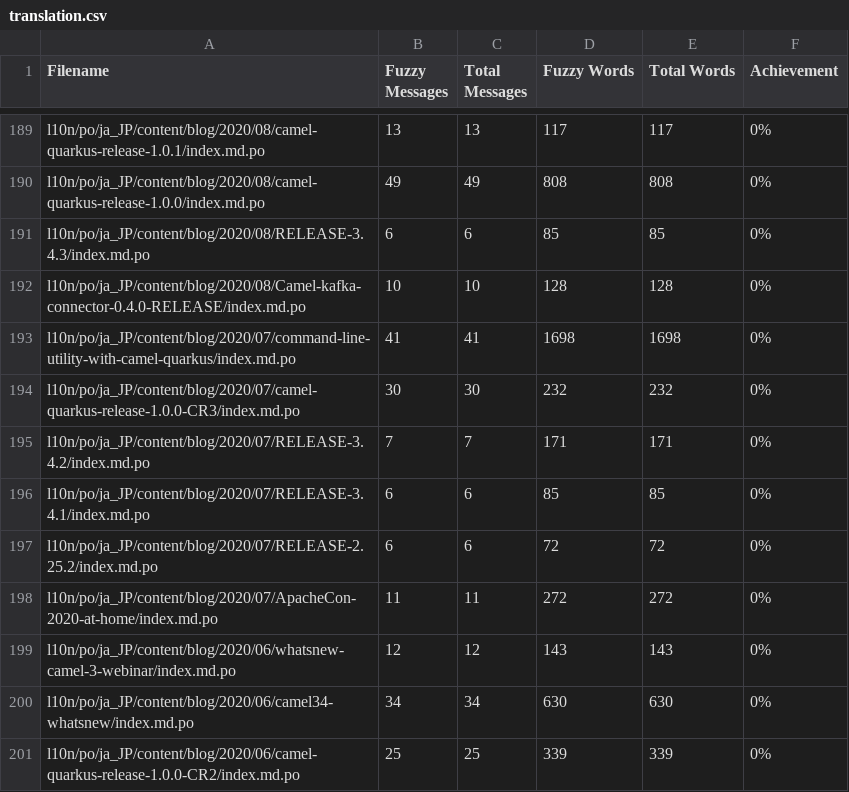
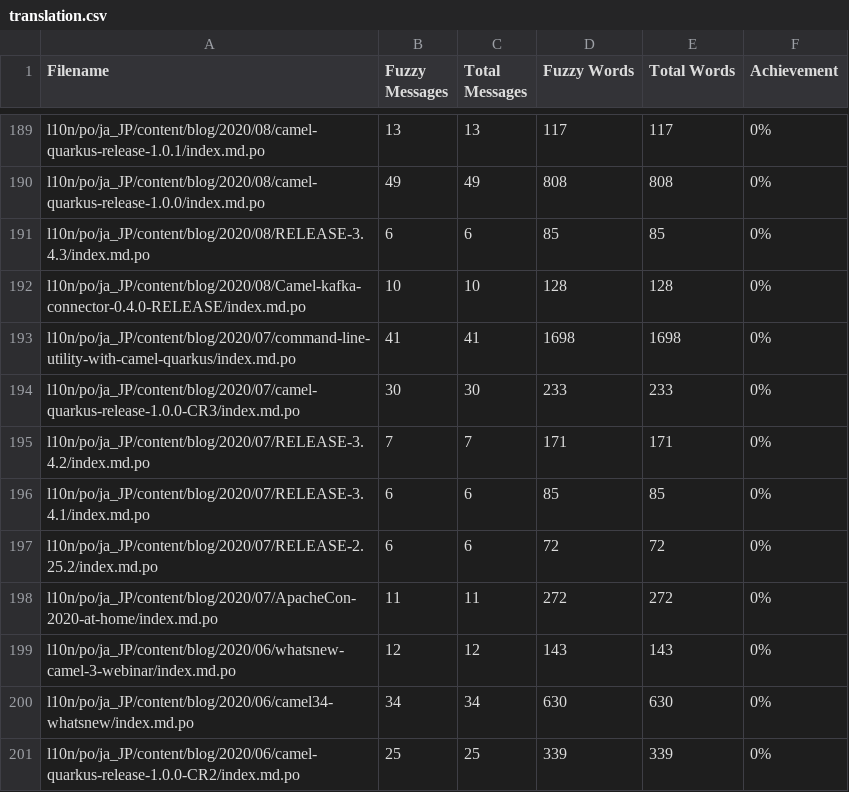
Before and after one commit to jcug-oss/camel-ja, a CSV file: l10n/stats/translation.csv, drawn as a sheet; only a part is shown, gaps mark what is left out.

```diff
--- a/l10n/stats/translation.csv
+++ b/l10n/stats/translation.csv
@@ -193,3 +193,3 @@ l10n/po/ja_JP/content/blog/2020/08/Camel-kafka-connector-0.4.0-RELEASE/index.md.
 l10n/po/ja_JP/content/blog/2020/07/command-line-utility-with-camel-quarkus/index.md.po, 41, 41, 1698, 1698 ,0%
-l10n/po/ja_JP/content/blog/2020/07/camel-quarkus-release-1.0.0-CR3/index.md.po, 30, 30, 232, 232 ,0%
+l10n/po/ja_JP/content/blog/2020/07/camel-quarkus-release-1.0.0-CR3/index.md.po, 30, 30, 233, 233 ,0%
 l10n/po/ja_JP/content/blog/2020/07/RELEASE-3.4.2/index.md.po, 7, 7, 171, 171 ,0%
```
